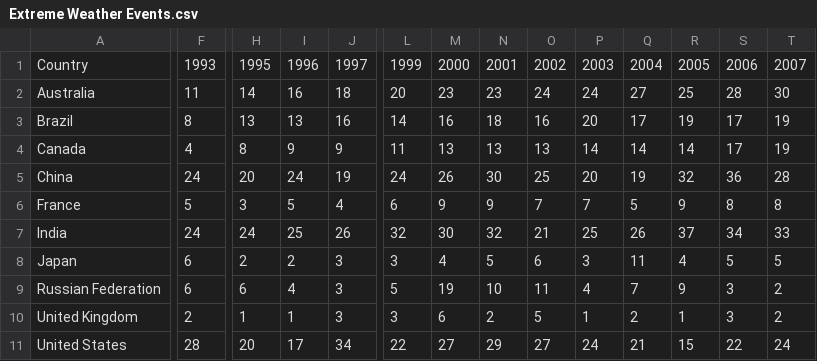
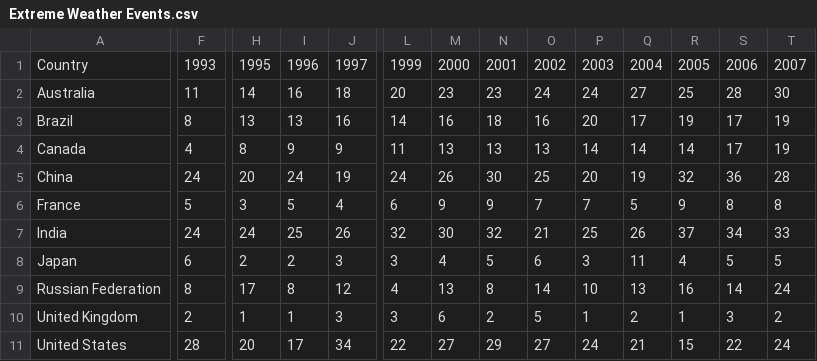
Before and after one commit to vivsarraf/Global-Warming, a CSV file: Resources/Extreme Weather Events.csv, drawn as a sheet; only a part is shown, gaps mark what is left out; the diff covers the shown part only; the diff names each change by its address in the sheet, - before the commit and + after, or states it on an @@ line.

```diff
--- a/Resources/Extreme Weather Events.csv
+++ b/Resources/Extreme Weather Events.csv
-F9: 6
+F9: 8
-H9: 6
+H9: 17
-I9: 4
+I9: 8
-J9: 3
+J9: 12
-L9: 5
+L9: 4
-M9: 19
+M9: 13
-N9: 10
+N9: 8
-O9: 11
+O9: 14
-P9: 4
+P9: 10
-Q9: 7
+Q9: 13
-R9: 9
+R9: 16
-S9: 3
+S9: 14
-T9: 2
+T9: 24
```
Also changed, not shown: 12 edited cells elsewhere in this file, Resources/Disasters Mean temp.csv, 3 other files.
